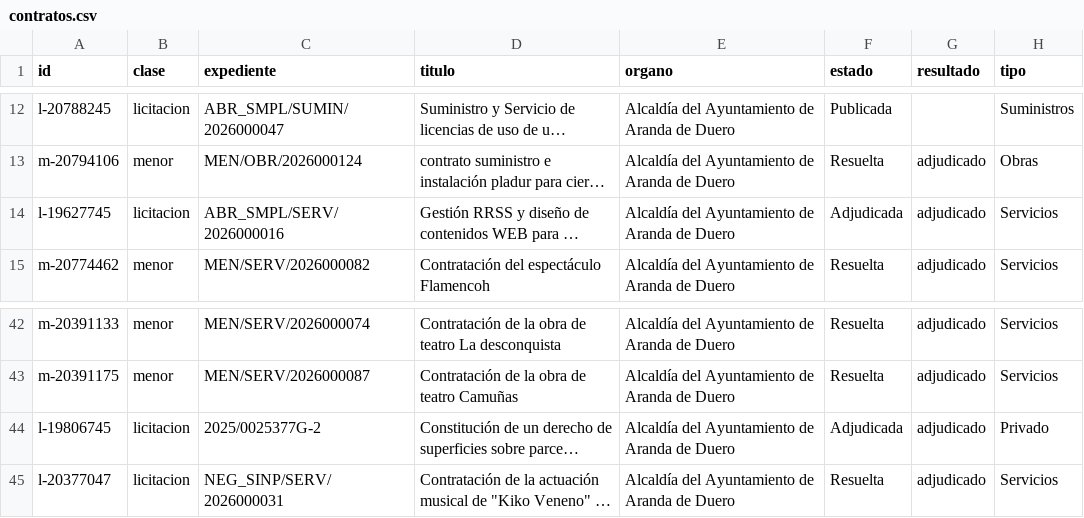
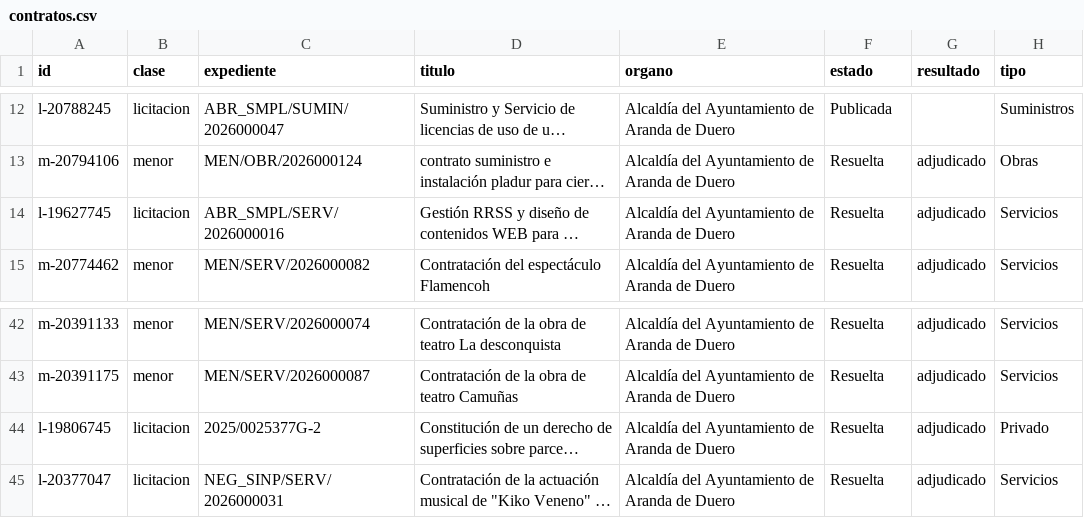
Before and after one commit to arandadeduero/contratos, a CSV file: docs/datos/contratos.csv, drawn as a sheet; only a part is shown, gaps mark what is left out; long unchanged cells end in …; the diff names each change by its address in the sheet, - before the commit and + after, or states it on an @@ line.

```diff
--- a/docs/datos/contratos.csv
+++ b/docs/datos/contratos.csv
-F14 (estado): Adjudicada
+F14 (estado): Resuelta
-F44 (estado): Adjudicada
+F44 (estado): Resuelta
```
Also changed, not shown: 11 other files.
